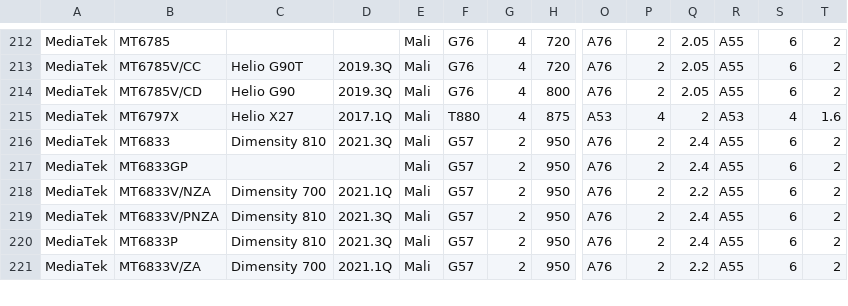
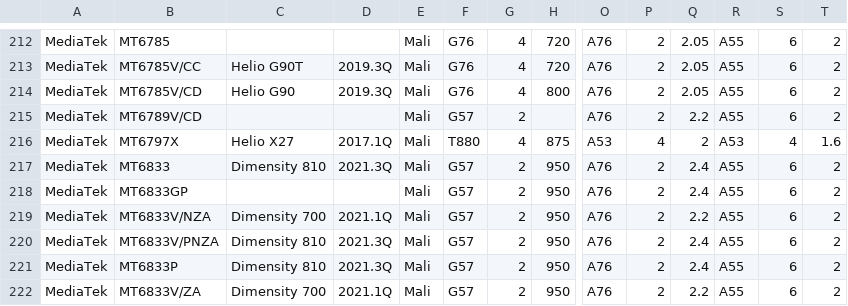
Before and after one commit to hyzboy/CMExamples, a CSV file: android/SOCDataBase/db/SOC.csv, drawn as a sheet; only a part is shown, gaps mark what is left out; rows hold the shown columns only; the diff names each change by its address in the sheet, - before the commit and + after, or states it on an @@ line.

Commit message:
added MT6789V/CD in SOC.csv

```diff
--- a/android/SOCDataBase/db/SOC.csv
+++ b/android/SOCDataBase/db/SOC.csv
+row 215: MediaTek | MT6789V/CD |  |  | Mali | G57 | 2 |  | A76 | 2 | 2.2 | A55 | 6 | 2
```
